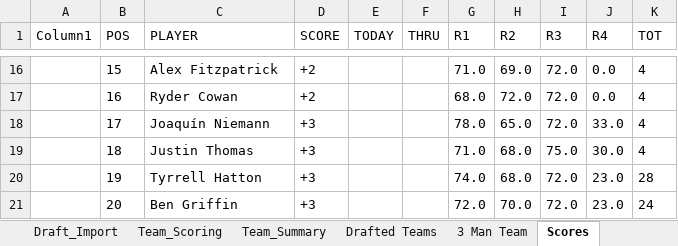
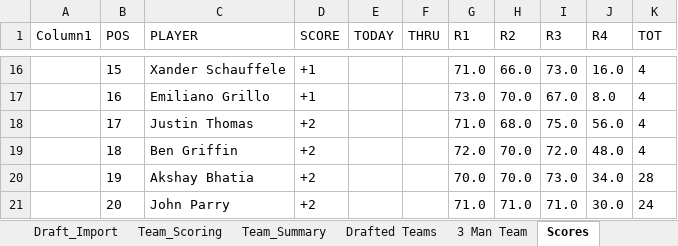
Before and after one commit to Melbs98/2027-Masters-Ctown, an Excel workbook: data/2027 Masters Draft & Scoreboard.xlsx, sheet Scores, drawn as a sheet; only a part is shown, gaps mark what is left out; values as stored, in another font and other column widths than the file's, no borders; table styles not drawn; the diff covers the shown part only; the diff names each change by its address in the sheet, - before the commit and + after, or states it on an @@ line.

```diff
--- a/data/2027 Masters Draft & Scoreboard.xlsx (sheet Scores)
+++ b/data/2027 Masters Draft & Scoreboard.xlsx (sheet Scores)
-C16 (PLAYER): Alex Fitzpatrick
+C16 (PLAYER): Xander Schauffele
-D16:D17 (SCORE): +2
+D16:D17 (SCORE): +1
-H16 (R2): 69.0
+H16 (R2): 66.0
-I16 (R3): 72.0
+I16 (R3): 73.0
-J16 (R4): 0.0
+J16 (R4): 16.0
-C17 (PLAYER): Ryder Cowan
+C17 (PLAYER): Emiliano Grillo
-G17 (R1): 68.0
+G17 (R1): 73.0
-H17 (R2): 72.0
+H17 (R2): 70.0
-I17 (R3): 72.0
+I17 (R3): 67.0
-J17 (R4): 0.0
+J17 (R4): 8.0
-C18 (PLAYER): Joaquín Niemann
+C18 (PLAYER): Justin Thomas
-D18:D21 (SCORE): +3
+D18:D21 (SCORE): +2
-G18 (R1): 78.0
+G18 (R1): 71.0
-H18 (R2): 65.0
+H18 (R2): 68.0
-I18 (R3): 72.0
+I18 (R3): 75.0
-J18 (R4): 33.0
+J18 (R4): 56.0
-C19 (PLAYER): Justin Thomas
+C19 (PLAYER): Ben Griffin
-G19 (R1): 71.0
+G19 (R1): 72.0
-H19:H20 (R2): 68.0
+H19:H20 (R2): 70.0
-I19 (R3): 75.0
+I19 (R3): 72.0
-J19 (R4): 30.0
+J19 (R4): 48.0
-C20 (PLAYER): Tyrrell Hatton
+C20 (PLAYER): Akshay Bhatia
-G20 (R1): 74.0
+G20 (R1): 70.0
-I20 (R3): 72.0
+I20 (R3): 73.0
-J20 (R4): 23.0
+J20 (R4): 34.0
-C21 (PLAYER): Ben Griffin
+C21 (PLAYER): John Parry
-G21 (R1): 72.0
+G21 (R1): 71.0
-H21 (R2): 70.0
+H21 (R2): 71.0
-I21 (R3): 72.0
+I21 (R3): 71.0
-J21 (R4): 23.0
+J21 (R4): 30.0
```
Also changed, not shown: 305 edited cells elsewhere in this sheet, 1 other file.
